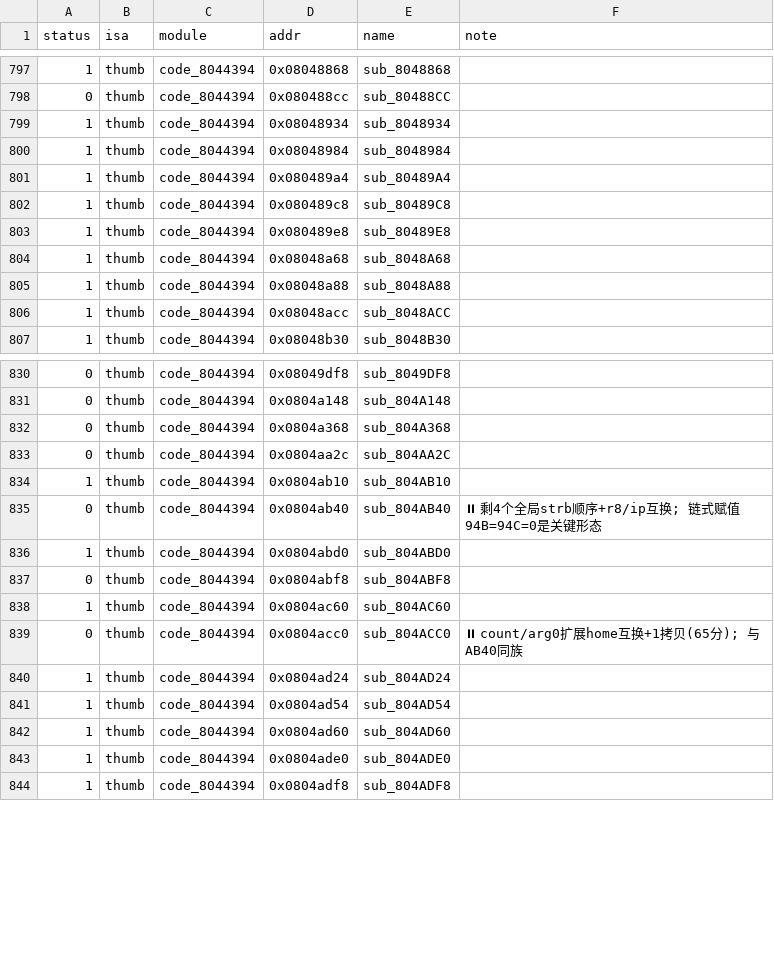
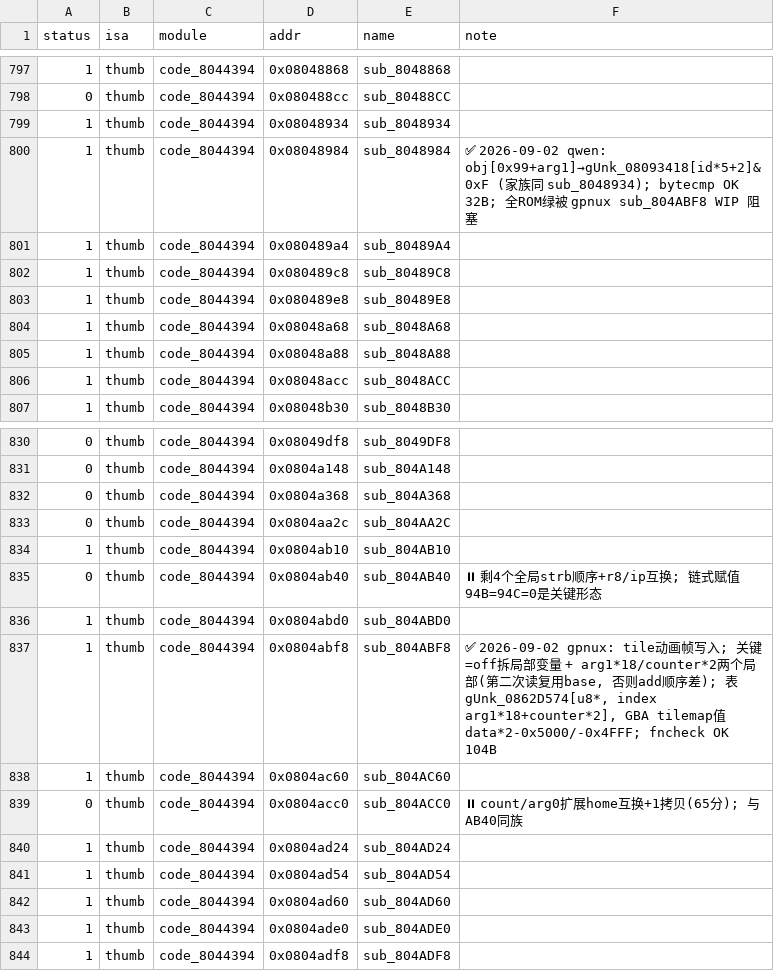
Before and after one commit to defcdgg/ll, a TSV file: functions.tsv, drawn as a sheet; only a part is shown, gaps mark what is left out.

```diff
--- a/functions.tsv
+++ b/functions.tsv
@@ -799,3 +799,3 @@ status	isa	module	addr	name	note
 1	thumb	code_8044394	0x08048934	sub_8048934	
-1	thumb	code_8044394	0x08048984	sub_8048984	
+1	thumb	code_8044394	0x08048984	sub_8048984	✅ 2026-09-02 qwen: obj[0x99+arg1]→gUnk_08093418[id*5+2]&0xF (家族同 sub_8048934); bytecmp OK 32B; 全ROM绿被 gpnux sub_804ABF8 WIP 阻塞
 1	thumb	code_8044394	0x080489a4	sub_80489A4	
@@ -836,3 +836,3 @@ status	isa	module	addr	name	note
 1	thumb	code_8044394	0x0804abd0	sub_804ABD0	
-0	thumb	code_8044394	0x0804abf8	sub_804ABF8	
+1	thumb	code_8044394	0x0804abf8	sub_804ABF8	✅ 2026-09-02 gpnux: tile动画帧写入; 关键=off拆局部变量 + arg1*18/counter*2两个局部(第二次读复用base, 否则add顺序差); 表gUnk_0862D574[u8*, index arg1*18+counter*2], GBA tilemap值data*2-0x5000/-0x4FFF; fncheck OK 104B	
 1	thumb	code_8044394	0x0804ac60	sub_804AC60	
```
Also changed, not shown: 3 other files.
